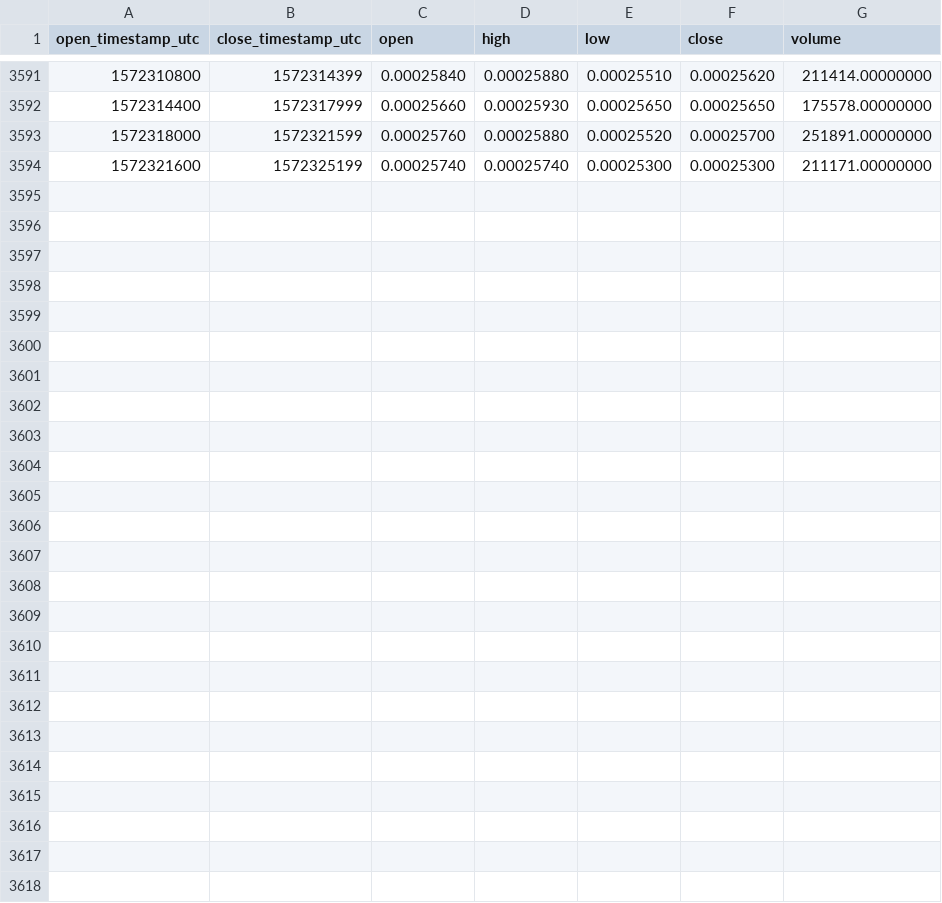
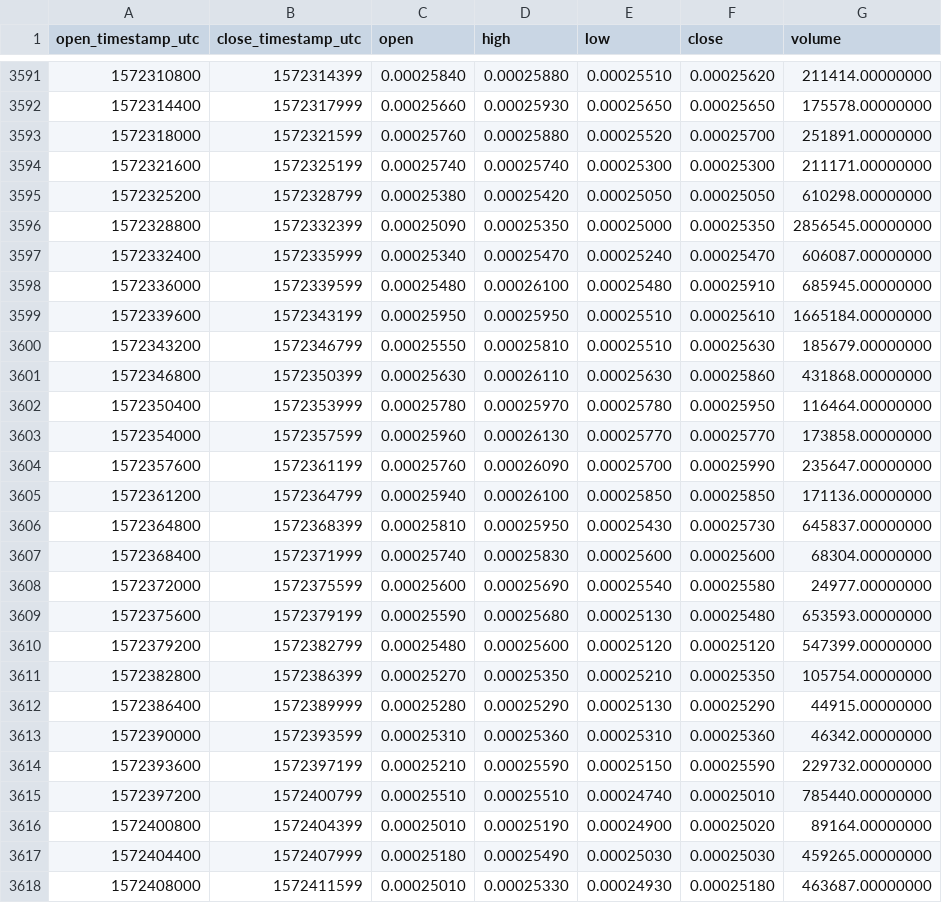
Before and after one commit to cryptobigbro/binance-ONEBNB, a CSV file: binance-ONEBNB-1h.csv, drawn as a sheet; only a part is shown, gaps mark what is left out.

Commit message:
Update OHLCV data.

```diff
--- a/binance-ONEBNB-1h.csv
+++ b/binance-ONEBNB-1h.csv
@@ -3594 +3594,25 @@ open_timestamp_utc,close_timestamp_utc,open,high,low,close,volume
 1572321600,1572325199,0.00025740,0.00025740,0.00025300,0.00025300,211171.00000000
+1572325200,1572328799,0.00025380,0.00025420,0.00025050,0.00025050,610298.00000000
+1572328800,1572332399,0.00025090,0.00025350,0.00025000,0.00025350,2856545.00000000
+1572332400,1572335999,0.00025340,0.00025470,0.00025240,0.00025470,606087.00000000
+1572336000,1572339599,0.00025480,0.00026100,0.00025480,0.00025910,685945.00000000
+1572339600,1572343199,0.00025950,0.00025950,0.00025510,0.00025610,1665184.00000000
+1572343200,1572346799,0.00025550,0.00025810,0.00025510,0.00025630,185679.00000000
+1572346800,1572350399,0.00025630,0.00026110,0.00025630,0.00025860,431868.00000000
+1572350400,1572353999,0.00025780,0.00025970,0.00025780,0.00025950,116464.00000000
+1572354000,1572357599,0.00025960,0.00026130,0.00025770,0.00025770,173858.00000000
+1572357600,1572361199,0.00025760,0.00026090,0.00025700,0.00025990,235647.00000000
+1572361200,1572364799,0.00025940,0.00026100,0.00025850,0.00025850,171136.00000000
+1572364800,1572368399,0.00025810,0.00025950,0.00025430,0.00025730,645837.00000000
+1572368400,1572371999,0.00025740,0.00025830,0.00025600,0.00025600,68304.00000000
+1572372000,1572375599,0.00025600,0.00025690,0.00025540,0.00025580,24977.00000000
+1572375600,1572379199,0.00025590,0.00025680,0.00025130,0.00025480,653593.00000000
+1572379200,1572382799,0.00025480,0.00025600,0.00025120,0.00025120,547399.00000000
+1572382800,1572386399,0.00025270,0.00025350,0.00025210,0.00025350,105754.00000000
+1572386400,1572389999,0.00025280,0.00025290,0.00025130,0.00025290,44915.00000000
+1572390000,1572393599,0.00025310,0.00025360,0.00025310,0.00025360,46342.00000000
+1572393600,1572397199,0.00025210,0.00025590,0.00025150,0.00025590,229732.00000000
+1572397200,1572400799,0.00025510,0.00025510,0.00024740,0.00025010,785440.00000000
+1572400800,1572404399,0.00025010,0.00025190,0.00024900,0.00025020,89164.00000000
+1572404400,1572407999,0.00025180,0.00025490,0.00025030,0.00025030,459265.00000000
+1572408000,1572411599,0.00025010,0.00025330,0.00024930,0.00025180,463687.00000000
```
Also changed, not shown: binance-ONEBNB-1d.csv.
